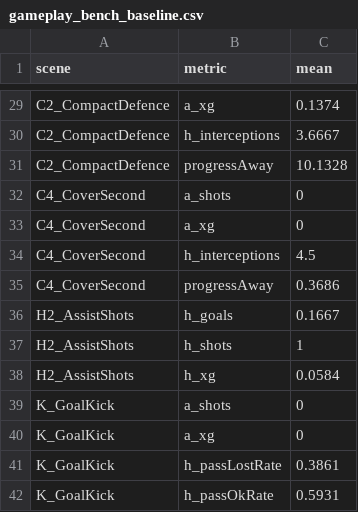
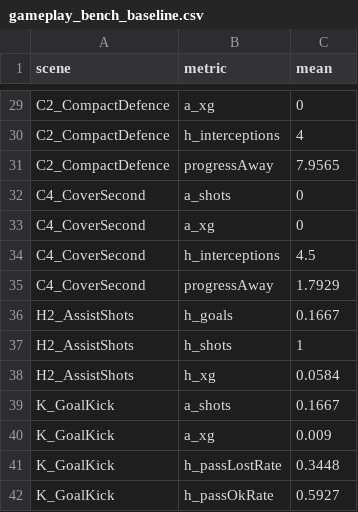
Before and after one commit to santicampca/FS27-, a CSV file: Docs/gameplay_bench_baseline.csv, drawn as a sheet; only a part is shown, gaps mark what is left out; the diff covers the shown part only; the diff names each change by its address in the sheet, - before the commit and + after, or states it on an @@ line.

```diff
--- a/Docs/gameplay_bench_baseline.csv
+++ b/Docs/gameplay_bench_baseline.csv
-C29 (mean): 0.1374
+C29 (mean): 0
-C30 (mean): 3.6667
+C30 (mean): 4
-C31 (mean): 10.1328
+C31 (mean): 7.9565
-C35 (mean): 0.3686
+C35 (mean): 1.7929
-C39 (mean): 0
+C39 (mean): 0.1667
-C40 (mean): 0
+C40 (mean): 0.009
-C41 (mean): 0.3861
+C41 (mean): 0.3448
-C42 (mean): 0.5931
+C42 (mean): 0.5927
```
Also changed, not shown: 17 edited cells elsewhere in this file, Docs/requisitos_estado.csv, Docs/requisitos_resumen.csv, 36 other files.
